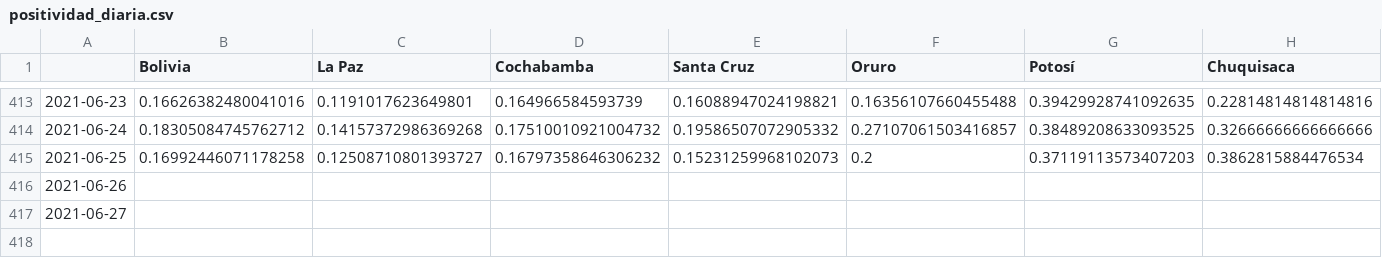
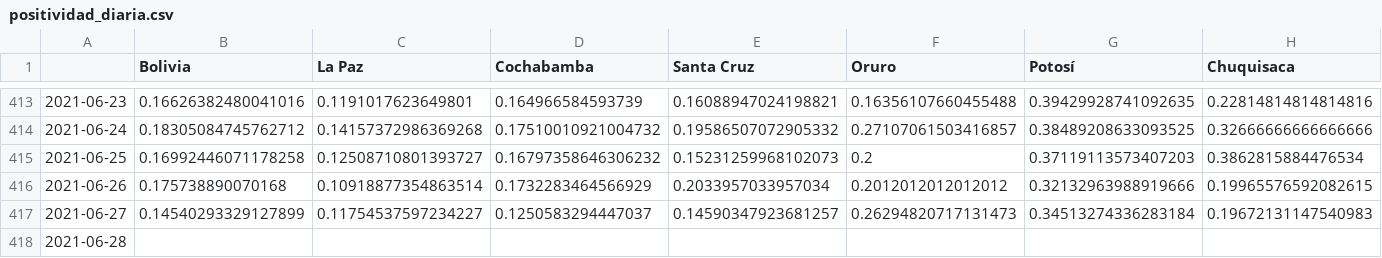
Before and after one commit to dquintani/covid, a CSV file: graficas/positividad_diaria.csv, drawn as a sheet; only a part is shown, gaps mark what is left out; addresses are those after the commit; rows hold the shown columns only; the diff covers the shown part only; the diff names each change by its address in the sheet, - before the commit and + after, or states it on an @@ line.

```diff
--- a/graficas/positividad_diaria.csv
+++ b/graficas/positividad_diaria.csv
-B416 (Bolivia): (empty)
+B416 (Bolivia): 0.175738890070168
-C416 (La Paz): (empty)
+C416 (La Paz): 0.10918877354863514
-D416 (Cochabamba): (empty)
+D416 (Cochabamba): 0.1732283464566929
-E416 (Santa Cruz): (empty)
+E416 (Santa Cruz): 0.2033957033957034
-F416 (Oruro): (empty)
+F416 (Oruro): 0.2012012012012012
-G416 (Potosí): (empty)
+G416 (Potosí): 0.32132963988919666
-H416 (Chuquisaca): (empty)
+H416 (Chuquisaca): 0.19965576592082615
+row 417: 2021-06-27 | 0.14540293329127899 | 0.11754537597234227 | 0.1250583294447037 | 0.14590347923681257 | 0.26294820717131473 | 0.34513274336283184 | 0.19672131147540983
-A418: 2021-06-27
+A418: 2021-06-28
```
Also changed, not shown: 3 edited cells elsewhere in this file, positividad_diaria_ajuste.csv, pruebas_acum.csv, 6 other files.
